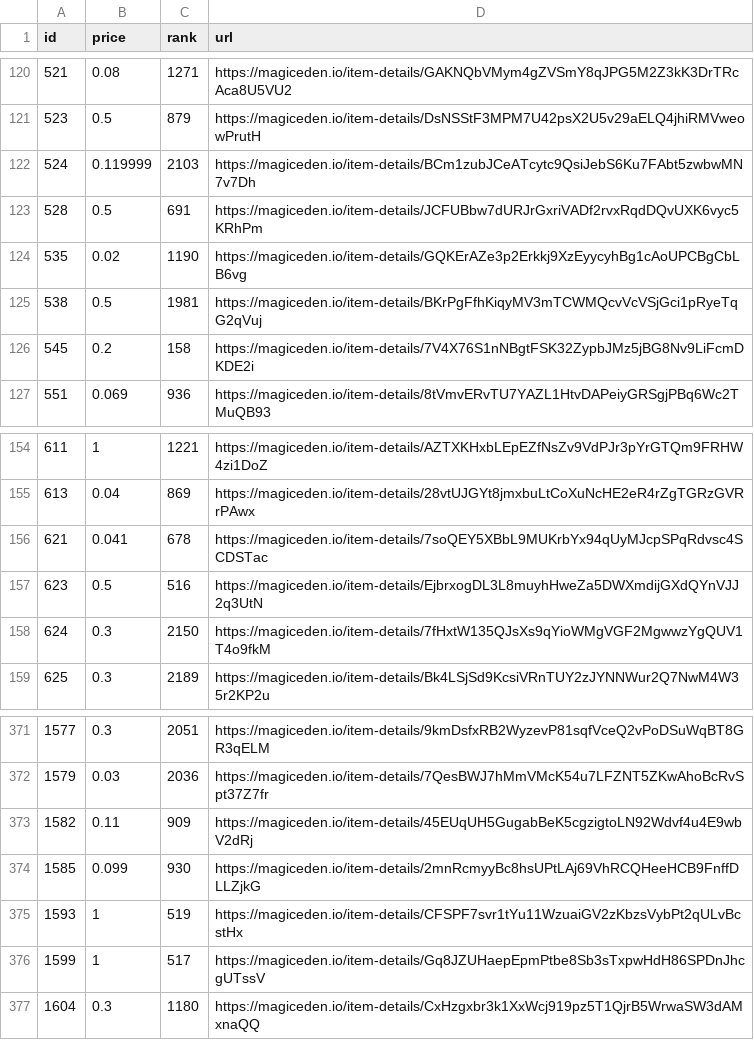
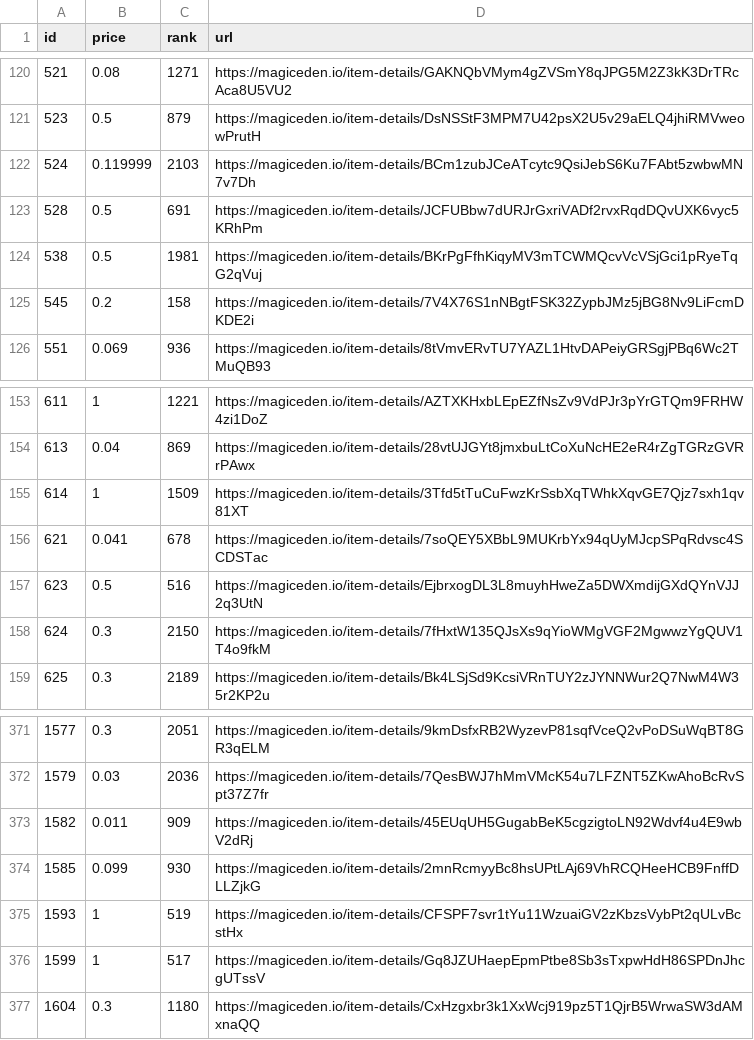
Before and after one commit to braposo/magiceden-wolves-monitor, a CSV file: wolves-data-processed.csv, drawn as a sheet; only a part is shown, gaps mark what is left out.

Commit message:
Flat: latest data (2021-11-22T01:58:38.110Z) {   "date": "2021-11-22T01:58:38.110Z",   "files": [     {       "name": "wolves-data-processed.csv",       "deltaBytes": -1,       "source": "https://api-mainnet.magiceden.io/rpc/getListedNFTsByQuery?q=%7B%22%24match%22%3A%7B%22collectionSymbol%22%3A%22wolves_of_sol_street%22%7D%2C%22%24sort%22%3A%7B%22takerAmount%22%3A1%2C%22createdAt%22%3A-1%7D%7D"     },     {       "name": "wolves-data.json",       "deltaBytes": -650,       "source": "https://api-mainnet.magiceden.io/rpc/getListedNFTsByQuery?q=%7B%22%24match%22%3A%7B%22collectionSymbol%22%3A%22wolves_of_sol_street%22%7D%2C%22%24sort%22%3A%7B%22takerAmount%22%3A1%2C%22createdAt%22%3A-1%7D%7D"     }   ] }

```diff
--- a/wolves-data-processed.csv
+++ b/wolves-data-processed.csv
@@ -123,3 +123,2 @@ id,price,rank,url
 528,0.5,691,https://magiceden.io/item-details/JCFUBbw7dURJrGxriVADf2rvxRqdDQvUXK6vyc5KRhPm
-535,0.02,1190,https://magiceden.io/item-details/GQKErAZe3p2Erkkj9XzEyycyhBg1cAoUPCBgCbLB6vg
 538,0.5,1981,https://magiceden.io/item-details/BKrPgFfhKiqyMV3mTCWMQcvVcVSjGci1pRyeTqG2qVuj
@@ -155,2 +154,3 @@ id,price,rank,url
 613,0.04,869,https://magiceden.io/item-details/28vtUJGYt8jmxbuLtCoXuNcHE2eR4rZgTGRzGVRrPAwx
+614,1,1509,https://magiceden.io/item-details/3Tfd5tTuCuFwzKrSsbXqTWhkXqvGE7Qjz7sxh1qv81XT
 621,0.041,678,https://magiceden.io/item-details/7soQEY5XBbL9MUKrbYx94qUyMJcpSPqRdvsc4SCDSTac
@@ -372,3 +372,3 @@ id,price,rank,url
 1579,0.03,2036,https://magiceden.io/item-details/7QesBWJ7hMmVMcK54u7LFZNT5ZKwAhoBcRvSpt37Z7fr
-1582,0.11,909,https://magiceden.io/item-details/45EUqUH5GugabBeK5cgzigtoLN92Wdvf4u4E9wbV2dRj
+1582,0.011,909,https://magiceden.io/item-details/45EUqUH5GugabBeK5cgzigtoLN92Wdvf4u4E9wbV2dRj
 1585,0.099,930,https://magiceden.io/item-details/2mnRcmyyBc8hsUPtLAj69VhRCQHeeHCB9FnffDLLZjkG
```
Also changed, not shown: 1 other file.
